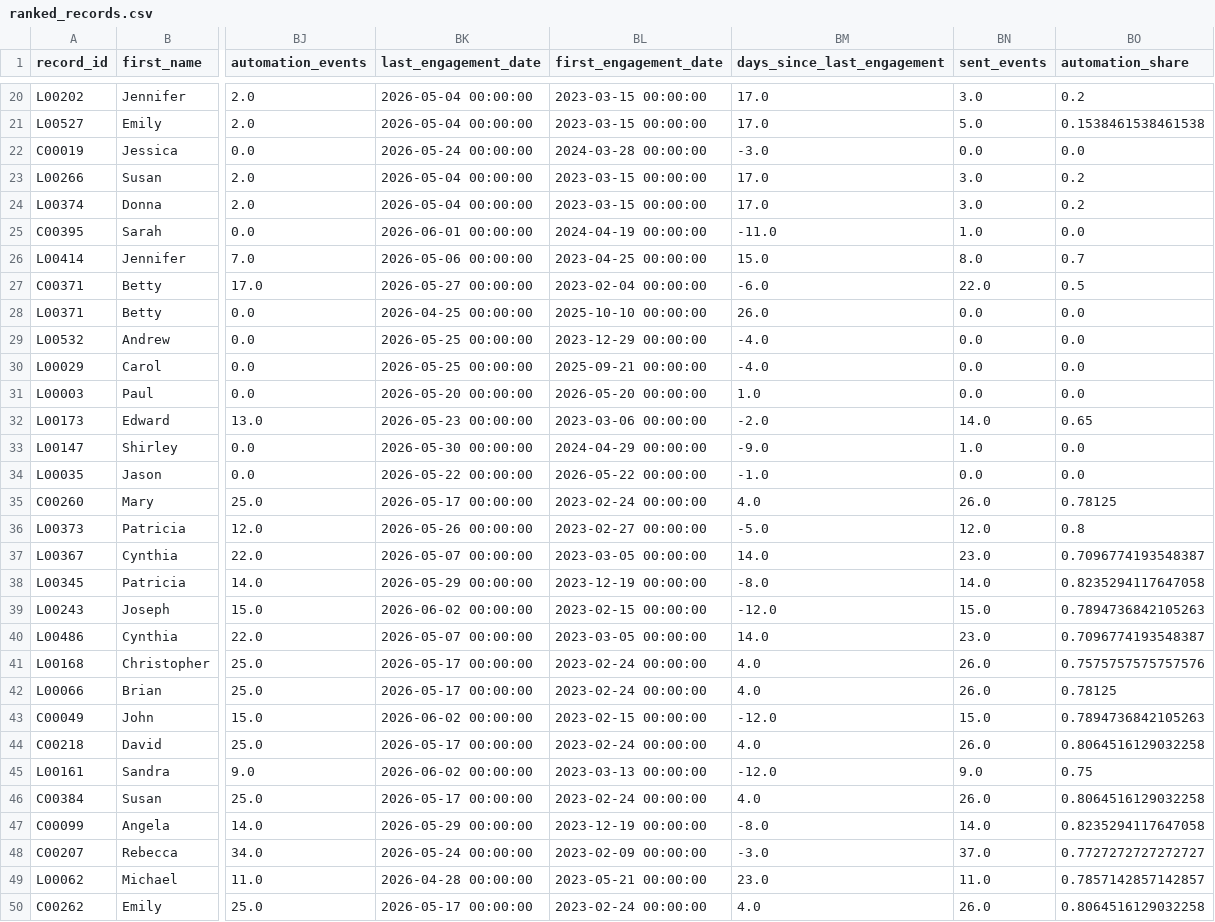
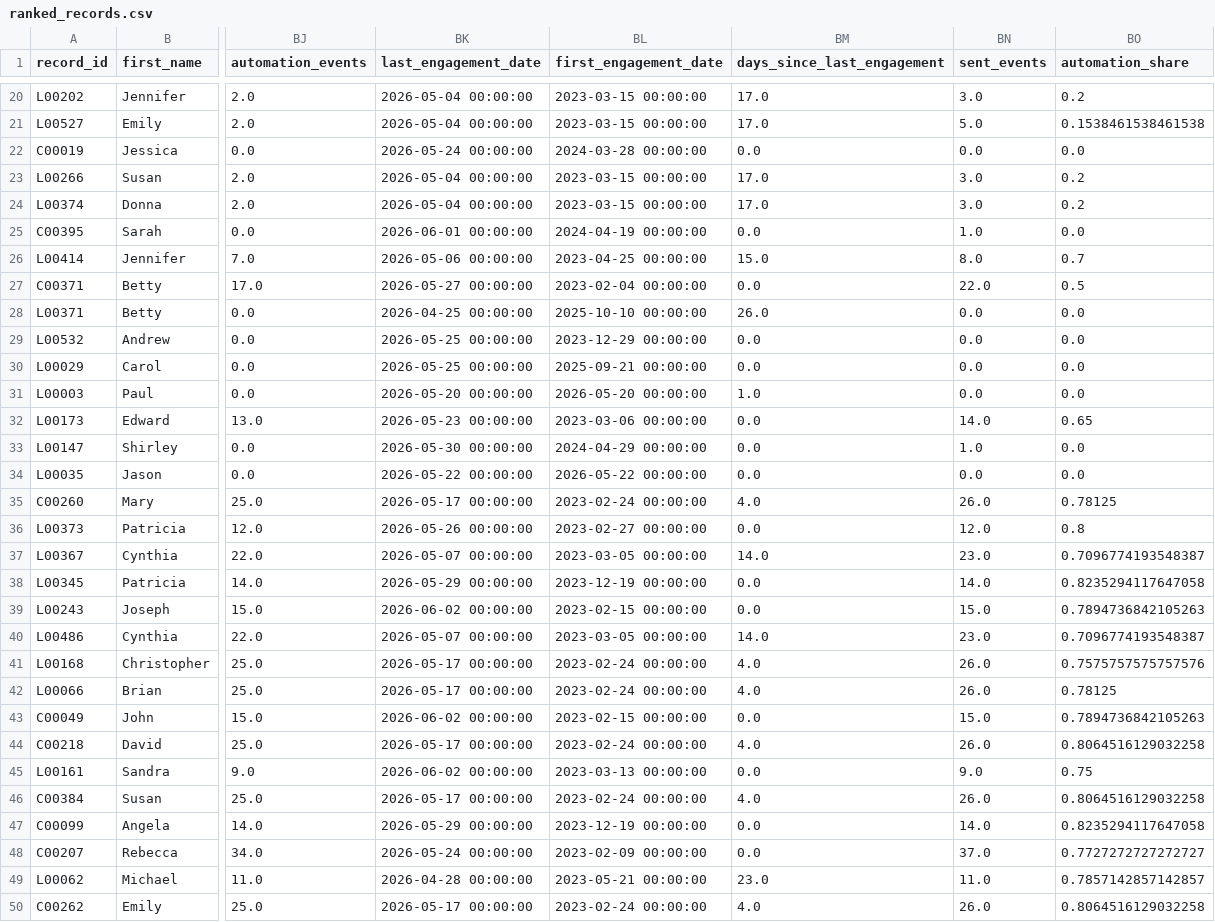
Before and after one commit to nisavi6121/bdr-readiness, a CSV file: data/scored/ranked_records.csv, drawn as a sheet; only a part is shown, gaps mark what is left out; the diff covers the shown part only; the diff names each change by its address in the sheet, - before the commit and + after, or states it on an @@ line.

```diff
--- a/data/scored/ranked_records.csv
+++ b/data/scored/ranked_records.csv
-BM22 (days_since_last_engagement): -3.0
+BM22 (days_since_last_engagement): 0.0
-BM25 (days_since_last_engagement): -11.0
+BM25 (days_since_last_engagement): 0.0
-BM27 (days_since_last_engagement): -6.0
+BM27 (days_since_last_engagement): 0.0
-BM29:BM30 (days_since_last_engagement): -4.0
+BM29:BM30 (days_since_last_engagement): 0.0
-BM32 (days_since_last_engagement): -2.0
+BM32 (days_since_last_engagement): 0.0
-BM33 (days_since_last_engagement): -9.0
+BM33 (days_since_last_engagement): 0.0
-BM34 (days_since_last_engagement): -1.0
+BM34 (days_since_last_engagement): 0.0
-BM36 (days_since_last_engagement): -5.0
+BM36 (days_since_last_engagement): 0.0
-BM38 (days_since_last_engagement): -8.0
+BM38 (days_since_last_engagement): 0.0
-BM39 (days_since_last_engagement): -12.0
+BM39 (days_since_last_engagement): 0.0
-BM43 (days_since_last_engagement): -12.0
+BM43 (days_since_last_engagement): 0.0
-BM45 (days_since_last_engagement): -12.0
+BM45 (days_since_last_engagement): 0.0
-BM47 (days_since_last_engagement): -8.0
+BM47 (days_since_last_engagement): 0.0
-BM48 (days_since_last_engagement): -3.0
+BM48 (days_since_last_engagement): 0.0
```
Also changed, not shown: 87 edited cells elsewhere in this file, 1 other file.
